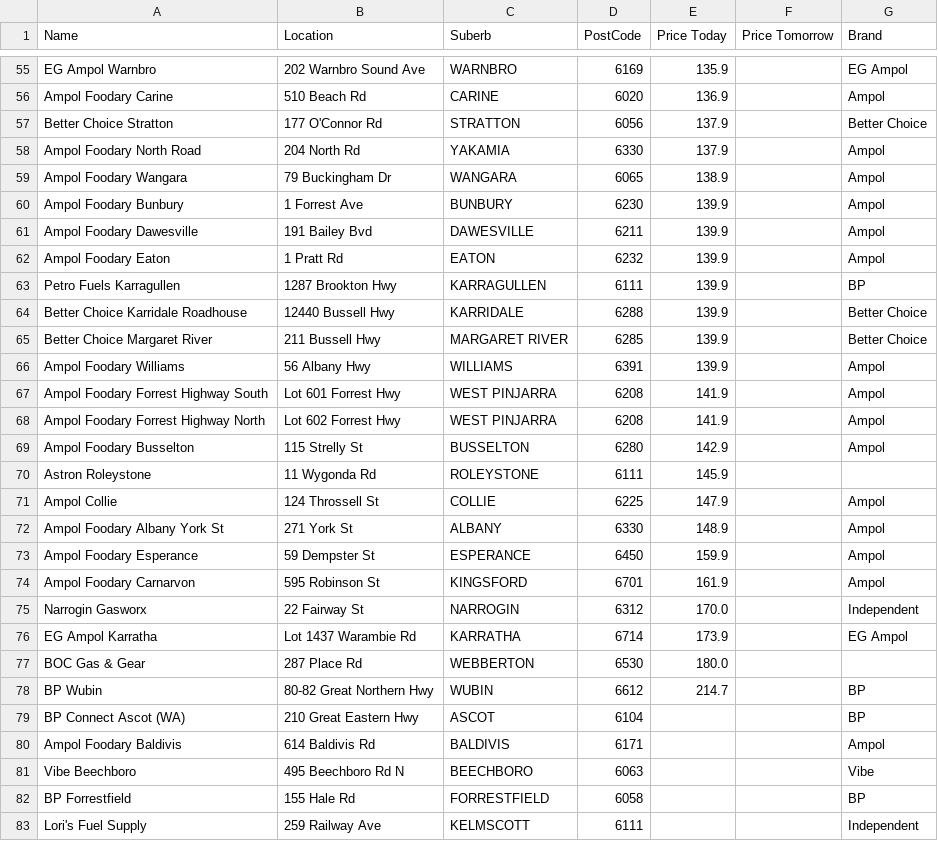
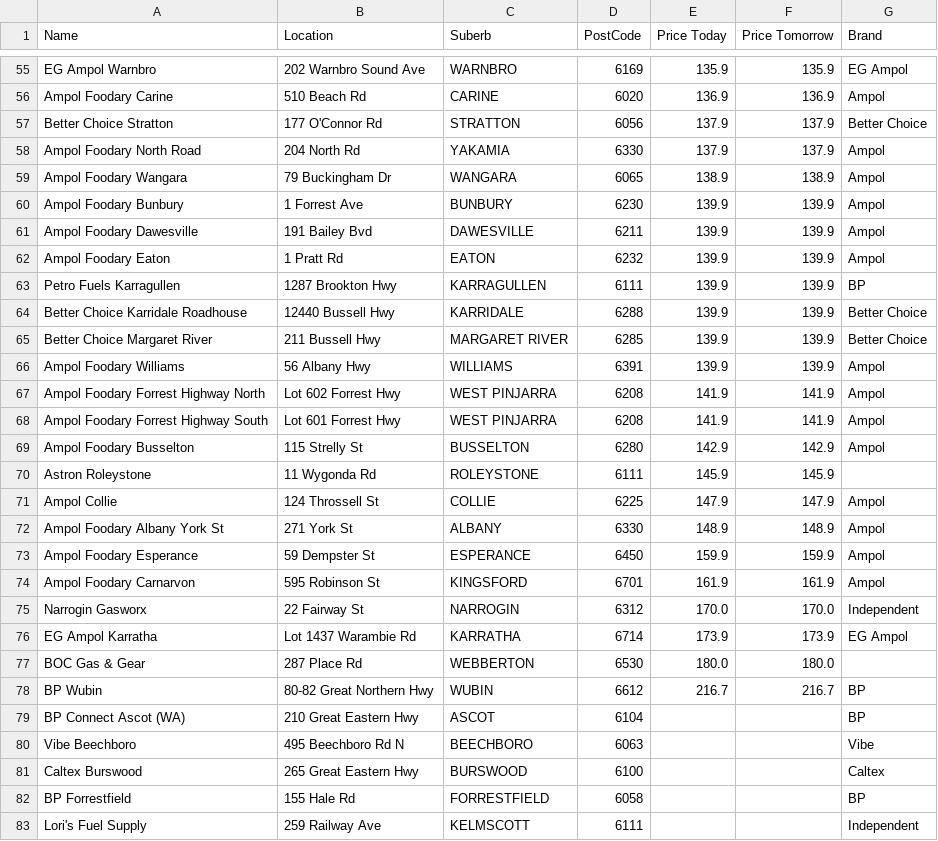
Before and after one commit to Luke3573/WaFuel, a CSV file: WaFuelLPG.csv, drawn as a sheet; only a part is shown, gaps mark what is left out; removed rows and columns are numbered as before the commit, all else as after; the diff covers the shown part only; the diff names each change by its address in the sheet, - before the commit and + after, or states it on an @@ line.

```diff
--- a/WaFuelLPG.csv
+++ b/WaFuelLPG.csv
-F55 (Price Tomorrow): (empty)
+F55 (Price Tomorrow): 135.9
-F56 (Price Tomorrow): (empty)
+F56 (Price Tomorrow): 136.9
-F57:F58 (Price Tomorrow): (empty)
+F57:F58 (Price Tomorrow): 137.9
-F59 (Price Tomorrow): (empty)
+F59 (Price Tomorrow): 138.9
-F60:F66 (Price Tomorrow): (empty)
+F60:F66 (Price Tomorrow): 139.9
-row 67: Ampol Foodary Forrest Highway South | Lot 601 Forrest Hwy | WEST PINJARRA | 6208 | 141.9 |  | Ampol
-F67 (Price Tomorrow): (empty)
+F67 (Price Tomorrow): 141.9
+row 68: Ampol Foodary Forrest Highway South | Lot 601 Forrest Hwy | WEST PINJARRA | 6208 | 141.9 | 141.9 | Ampol
-F69 (Price Tomorrow): (empty)
+F69 (Price Tomorrow): 142.9
-F70 (Price Tomorrow): (empty)
+F70 (Price Tomorrow): 145.9
-F71 (Price Tomorrow): (empty)
+F71 (Price Tomorrow): 147.9
-F72 (Price Tomorrow): (empty)
+F72 (Price Tomorrow): 148.9
-F73 (Price Tomorrow): (empty)
+F73 (Price Tomorrow): 159.9
-F74 (Price Tomorrow): (empty)
+F74 (Price Tomorrow): 161.9
-F75 (Price Tomorrow): (empty)
+F75 (Price Tomorrow): 170.0
-F76 (Price Tomorrow): (empty)
+F76 (Price Tomorrow): 173.9
-F77 (Price Tomorrow): (empty)
+F77 (Price Tomorrow): 180.0
-E78 (Price Today): 214.7
+E78 (Price Today): 216.7
-F78 (Price Tomorrow): (empty)
+F78 (Price Tomorrow): 216.7
-row 80: Ampol Foodary Baldivis | 614 Baldivis Rd | BALDIVIS | 6171 |  |  | Ampol
+row 81: Caltex Burswood | 265 Great Eastern Hwy | BURSWOOD | 6100 |  |  | Caltex
```
Also changed, not shown: 5 added rows, 6 removed rows and 49 edited cells elsewhere in this file, WaFuel95.csv, WaFuel98.csv, 2 other files.
